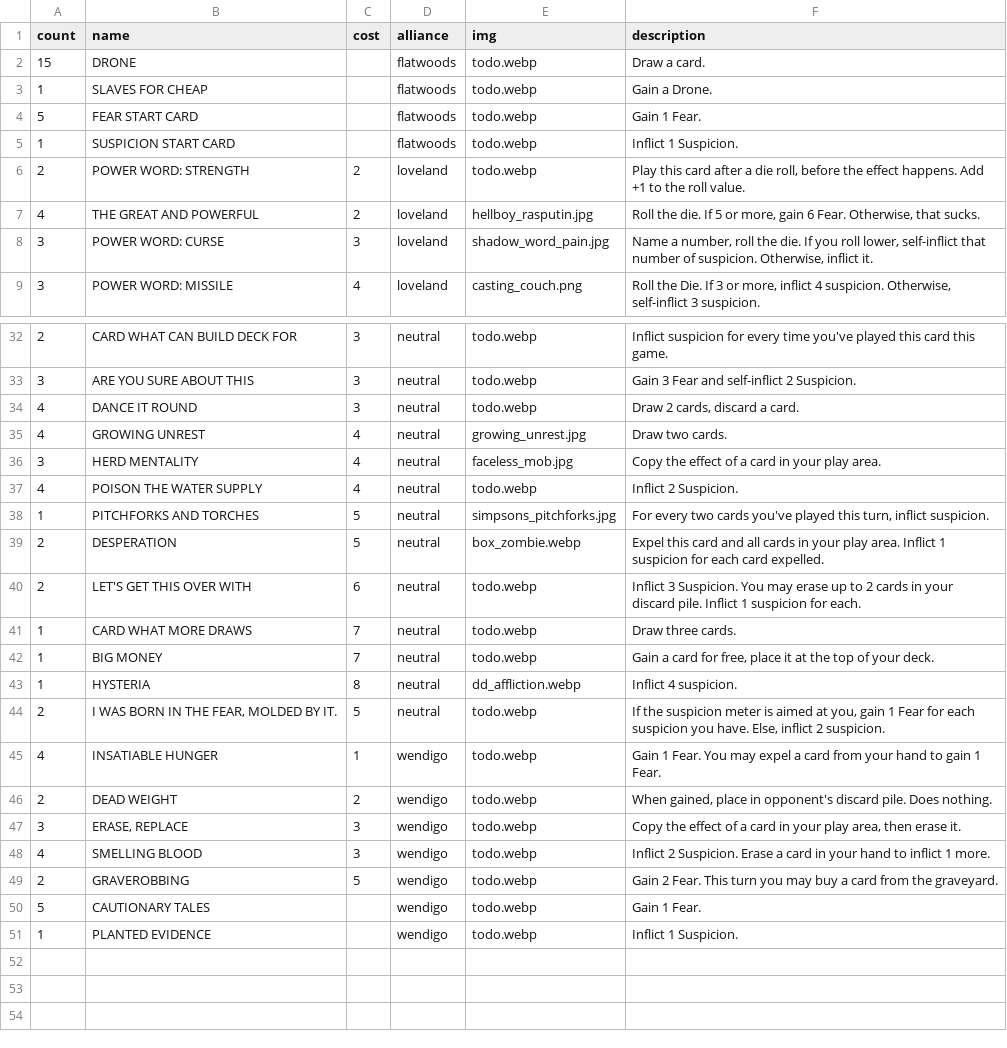
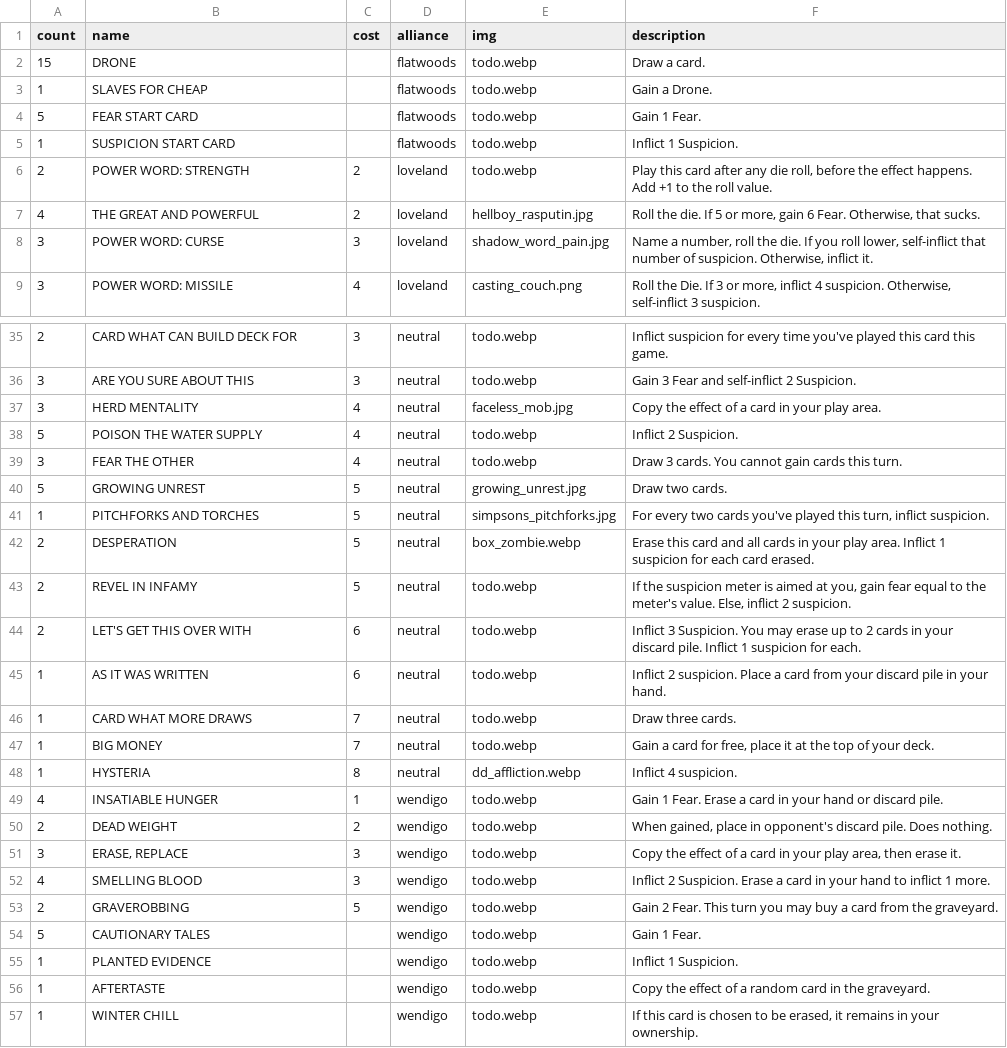
Before and after one commit to optimisticlucio/skulk, a CSV file: csv/cards.csv, drawn as a sheet; only a part is shown, gaps mark what is left out; the diff covers the shown part only.

```diff
--- a/csv/cards.csv
+++ b/csv/cards.csv
@@ -5,3 +5,3 @@ count,name,cost,alliance,img,description
 1,SUSPICION START CARD,,flatwoods,todo.webp,Inflict 1 Suspicion.
-2,POWER WORD: STRENGTH,2,loveland,todo.webp,"Play this card after a die roll, before the effect happens. Add +1 to the roll value."
+2,POWER WORD: STRENGTH,2,loveland,todo.webp,"Play this card after any die roll, before the effect happens. Add +1 to the roll value."
 4,THE GREAT AND POWERFUL,2,loveland,hellboy_rasputin.jpg,"Roll the die. If 5 or more, gain 6 Fear. Otherwise, that sucks."
@@ -33,9 +36,11 @@ count,name,cost,alliance,img,description
 3,ARE YOU SURE ABOUT THIS,3,neutral,todo.webp,Gain 3 Fear and self-inflict 2 Suspicion.
-4,DANCE IT ROUND,3,neutral,todo.webp,"Draw 2 cards, discard a card."
-4,GROWING UNREST,4,neutral,growing_unrest.jpg,Draw two cards.
 3,HERD MENTALITY,4,neutral,faceless_mob.jpg,Copy the effect of a card in your play area.
-4,POISON THE WATER SUPPLY,4,neutral,todo.webp,Inflict 2 Suspicion.
+5,POISON THE WATER SUPPLY,4,neutral,todo.webp,Inflict 2 Suspicion.
+3,FEAR THE OTHER,4,neutral,todo.webp,Draw 3 cards. You cannot gain cards this turn.
+5,GROWING UNREST,5,neutral,growing_unrest.jpg,Draw two cards.
 1,PITCHFORKS AND TORCHES,5,neutral,simpsons_pitchforks.jpg,"For every two cards you've played this turn, inflict suspicion."
-2,DESPERATION,5,neutral,box_zombie.webp,Expel this card and all cards in your play area. Inflict 1 suspicion for each card expelled.
+2,DESPERATION,5,neutral,box_zombie.webp,Erase this card and all cards in your play area. Inflict 1 suspicion for each card erased.
+2,REVEL IN INFAMY,5,neutral,todo.webp,"If the suspicion meter is aimed at you, gain fear equal to the meter's value. Else, inflict 2 suspicion."
 2,LET'S GET THIS OVER WITH,6,neutral,todo.webp,Inflict 3 Suspicion. You may erase up to 2 cards in your discard pile. Inflict 1 suspicion for each.
+1,AS IT WAS WRITTEN,6,neutral,todo.webp,Inflict 2 suspicion. Place a card from your discard pile in your hand.
 1,CARD WHAT MORE DRAWS,7,neutral,todo.webp,Draw three cards.
@@ -43,4 +48,3 @@ count,name,cost,alliance,img,description
 1,HYSTERIA,8,neutral,dd_affliction.webp,Inflict 4 suspicion.
-2,"I WAS BORN IN THE FEAR, MOLDED BY IT.",5,neutral,todo.webp,"If the suspicion meter is aimed at you, gain 1 Fear for each suspicion you have. Else, inflict 2 suspicion."
-4,INSATIABLE HUNGER,1,wendigo,todo.webp,Gain 1 Fear. You may expel a card from your hand to gain 1 Fear.
+4,INSATIABLE HUNGER,1,wendigo,todo.webp,Gain 1 Fear. Erase a card in your hand or discard pile.
 2,DEAD WEIGHT,2,wendigo,todo.webp,"When gained, place in opponent's discard pile. Does nothing."
@@ -51 +55,3 @@ count,name,cost,alliance,img,description
 1,PLANTED EVIDENCE,,wendigo,todo.webp,Inflict 1 Suspicion.
+1,AFTERTASTE,,wendigo,todo.webp,Copy the effect of a random card in the graveyard.
+1,WINTER CHILL,,wendigo,todo.webp,"If this card is chosen to be erased, it remains in your ownership."
```
Also changed, not shown: 3 added rows and 11 edited cells elsewhere in this file, csv/characters.csv, 2 other files.
